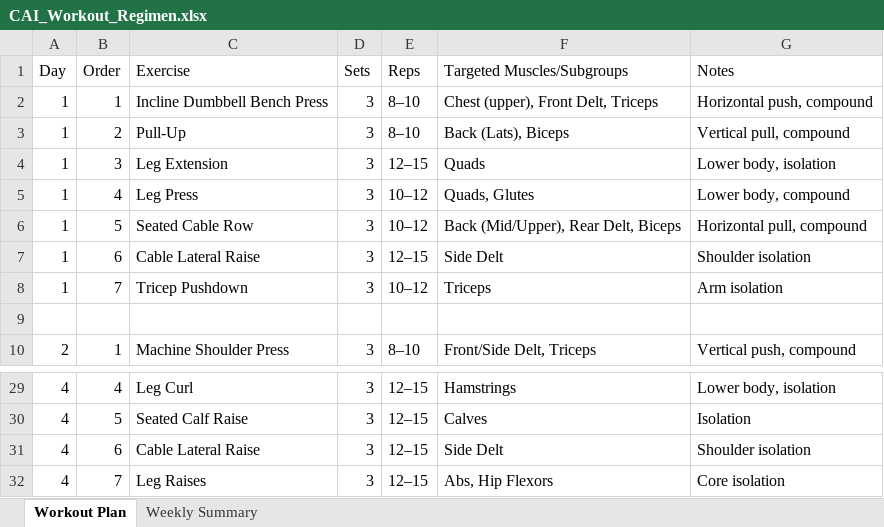
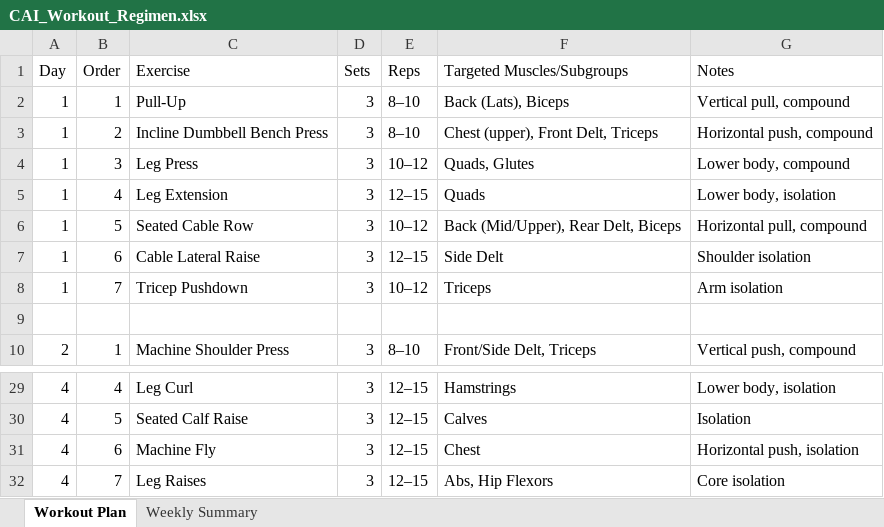
Before and after one commit to ryankwok123/4_day_workout_regimen, an Excel workbook: CAI_Workout_Regimen.xlsx, sheet Workout Plan, drawn as a sheet; only a part is shown, gaps mark what is left out; values as stored, in another font and other column widths than the file's, no borders; the diff covers the shown part only; the diff names each change by its address in the sheet, - before the commit and + after, or states it on an @@ line.

Commit message:
reordering exercises within each day. no changes made to types of exercises in the regimen.

```diff
--- a/CAI_Workout_Regimen.xlsx (sheet Workout Plan)
+++ b/CAI_Workout_Regimen.xlsx (sheet Workout Plan)
-C2 (Exercise): Incline Dumbbell Bench Press
+C2 (Exercise): Pull-Up
-F2 (Targeted Muscles/Subgroups): Chest (upper), Front Delt, Triceps
+F2 (Targeted Muscles/Subgroups): Back (Lats), Biceps
-G2 (Notes): Horizontal push, compound
+G2 (Notes): Vertical pull, compound
-C3 (Exercise): Pull-Up
+C3 (Exercise): Incline Dumbbell Bench Press
-F3 (Targeted Muscles/Subgroups): Back (Lats), Biceps
+F3 (Targeted Muscles/Subgroups): Chest (upper), Front Delt, Triceps
-G3 (Notes): Vertical pull, compound
+G3 (Notes): Horizontal push, compound
-C4 (Exercise): Leg Extension
+C4 (Exercise): Leg Press
-E4 (Reps): 12–15
+E4 (Reps): 10–12
-F4 (Targeted Muscles/Subgroups): Quads
+F4 (Targeted Muscles/Subgroups): Quads, Glutes
-G4 (Notes): Lower body, isolation
+G4 (Notes): Lower body, compound
-C5 (Exercise): Leg Press
+C5 (Exercise): Leg Extension
-E5 (Reps): 10–12
+E5 (Reps): 12–15
-F5 (Targeted Muscles/Subgroups): Quads, Glutes
+F5 (Targeted Muscles/Subgroups): Quads
-G5 (Notes): Lower body, compound
+G5 (Notes): Lower body, isolation
-C31 (Exercise): Cable Lateral Raise
+C31 (Exercise): Machine Fly
-F31 (Targeted Muscles/Subgroups): Side Delt
+F31 (Targeted Muscles/Subgroups): Chest
-G31 (Notes): Shoulder isolation
+G31 (Notes): Horizontal push, isolation
```
Also changed, not shown: 2 added rows, 2 removed rows and 27 edited cells elsewhere in this sheet.
